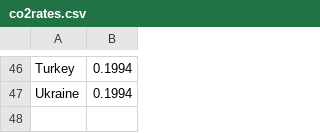
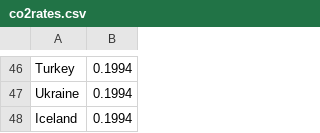
Before and after one commit to EnergyMap/EnergyMap, a CSV file: pipeline/co2rates.csv, drawn as a sheet; only a part is shown, gaps mark what is left out; the diff names each change by its address in the sheet, - before the commit and + after, or states it on an @@ line.

Commit message:
more pipeline

```diff
--- a/pipeline/co2rates.csv
+++ b/pipeline/co2rates.csv
+row 48: Iceland | 0.1994
```
Also changed, not shown: 10 other files.
